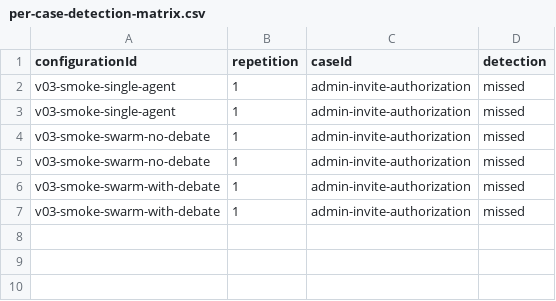
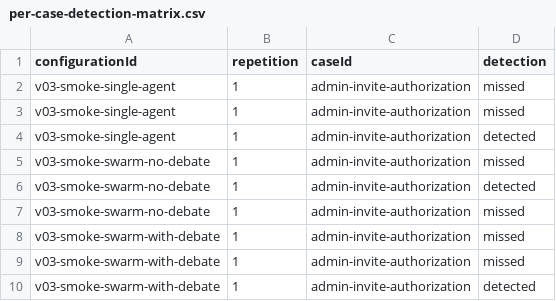
Before and after one commit to EvanGribar/SpecBench, a CSV file: results/v0.3/live-smoke-test/report/charts/per-case-detection-matrix.csv, drawn as a sheet.

```diff
--- a/results/v0.3/live-smoke-test/report/charts/per-case-detection-matrix.csv
+++ b/results/v0.3/live-smoke-test/report/charts/per-case-detection-matrix.csv
@@ -3,3 +3,5 @@ v03-smoke-single-agent,1,admin-invite-authorization,missed
 v03-smoke-single-agent,1,admin-invite-authorization,missed
+v03-smoke-single-agent,1,admin-invite-authorization,detected
 v03-smoke-swarm-no-debate,1,admin-invite-authorization,missed
+v03-smoke-swarm-no-debate,1,admin-invite-authorization,detected
 v03-smoke-swarm-no-debate,1,admin-invite-authorization,missed
@@ -7 +9,2 @@ v03-smoke-swarm-with-debate,1,admin-invite-authorization,missed
 v03-smoke-swarm-with-debate,1,admin-invite-authorization,missed
+v03-smoke-swarm-with-debate,1,admin-invite-authorization,detected
```
Also changed, not shown: results/v0.3/live-smoke-test/report/aggregate.csv, results/v0.3/live-smoke-test/report/per-case.csv, 9 other files.
